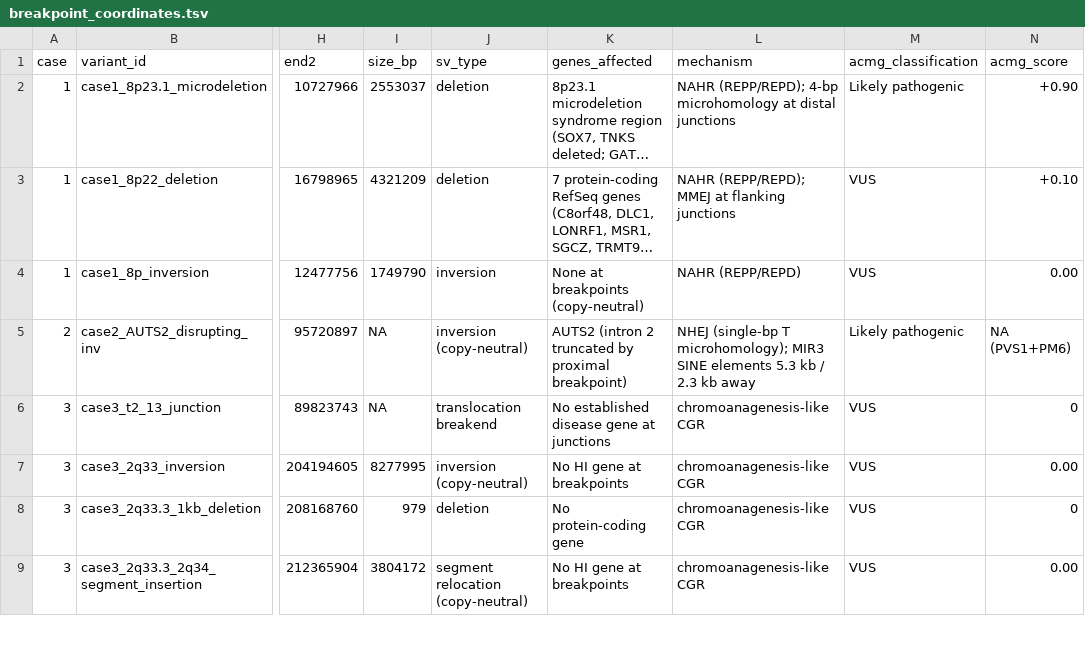
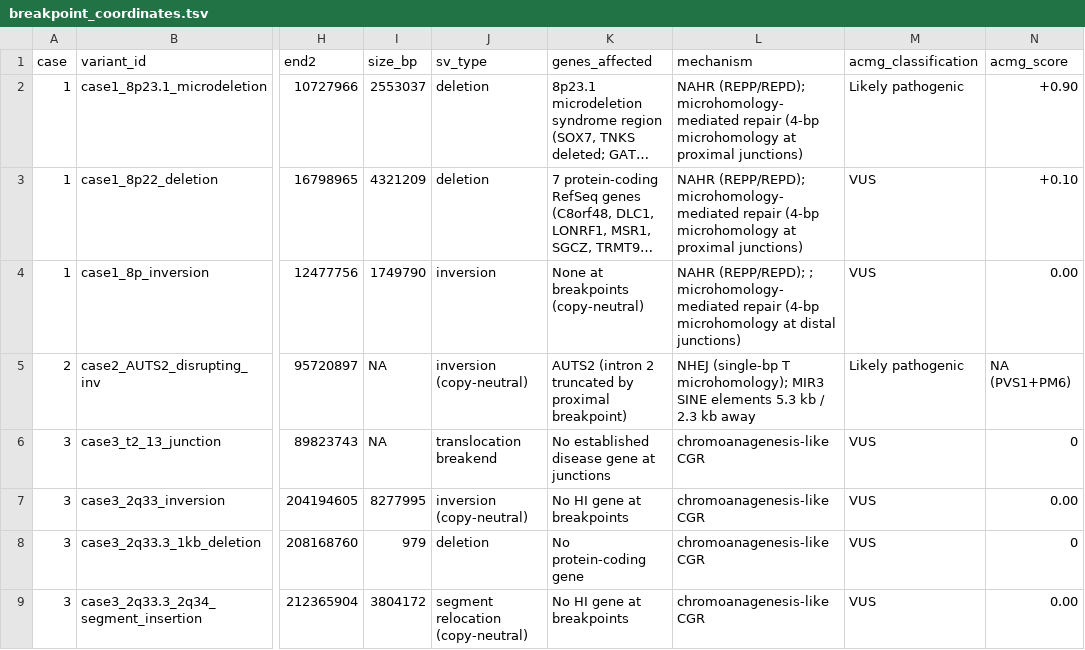
Before and after one commit to puddingyd/lrs-ogm-series, a TSV file: data/breakpoint_coordinates.tsv, drawn as a sheet; only a part is shown, gaps mark what is left out; long unchanged cells end in …; the diff names each change by its address in the sheet, - before the commit and + after, or states it on an @@ line.

Commit message:
Update breakpoint_coordinates.tsv

```diff
--- a/data/breakpoint_coordinates.tsv
+++ b/data/breakpoint_coordinates.tsv
-L2 (mechanism): NAHR (REPP/REPD); 4-bp microhomology at distal junctions
+L2 (mechanism): NAHR (REPP/REPD); microhomology-mediated repair (4-bp microhomology at proximal junctions)
-L3 (mechanism): NAHR (REPP/REPD); MMEJ at flanking junctions
+L3 (mechanism): NAHR (REPP/REPD); microhomology-mediated repair (4-bp microhomology at proximal junctions)
-L4 (mechanism): NAHR (REPP/REPD)
+L4 (mechanism): NAHR (REPP/REPD); ; microhomology-mediated repair (4-bp microhomology at distal junctions)
```
